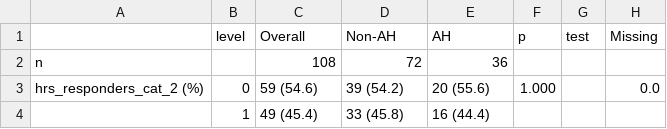
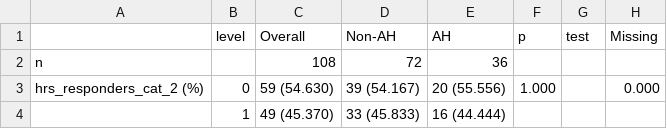
Before and after one commit to Tianqi-Ouyang/AlcHep, a CSV file: Results/Table1_aclf3_etoh_hepatitis.csv, drawn as a sheet.

```diff
--- a/Results/Table1_aclf3_etoh_hepatitis.csv
+++ b/Results/Table1_aclf3_etoh_hepatitis.csv
@@ -2,3 +2,3 @@
 "n","","108","72","36","","",""
-"hrs_responders_cat_2 (%)","0","59 (54.6)","39 (54.2)","20 (55.6)","1.000","","0.0"
-"","1","49 (45.4)","33 (45.8)","16 (44.4)","","",""
+"hrs_responders_cat_2 (%)","0","59 (54.630)","39 (54.167)","20 (55.556)","1.000","","0.000"
+"","1","49 (45.370)","33 (45.833)","16 (44.444)","","",""
```
Also changed, not shown: Results/Table1_etoh_hepatitis.csv, 3 other files.
